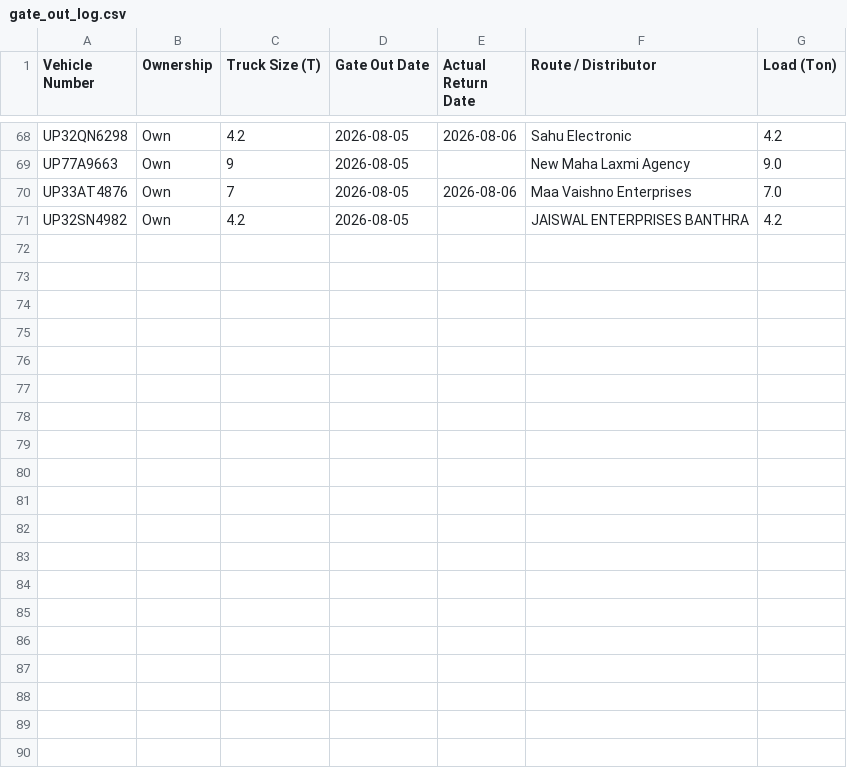
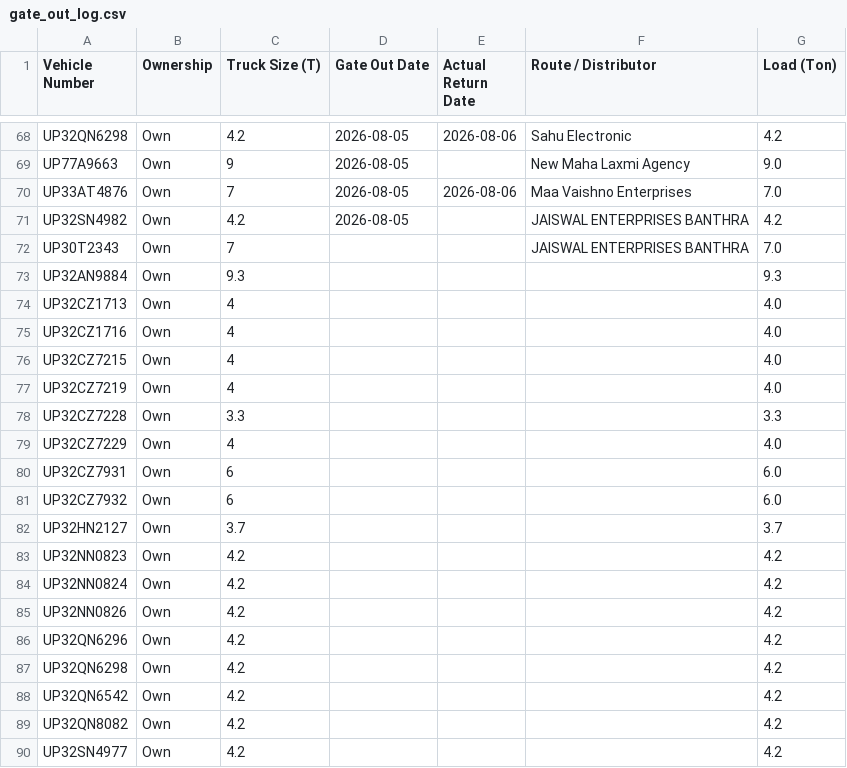
Before and after one commit to DeeAI-byte/TMS, a CSV file: local_data/gate_out_log.csv, drawn as a sheet; only a part is shown, gaps mark what is left out; the diff covers the shown part only.

Commit message:
Update Vehicle Out log

```diff
--- a/local_data/gate_out_log.csv
+++ b/local_data/gate_out_log.csv
@@ -71 +71,20 @@ UP33AT4876,Own,7,2026-08-05,2026-08-06,Maa Vaishno Enterprises,7.0
 UP32SN4982,Own,4.2,2026-08-05,,JAISWAL ENTERPRISES BANTHRA,4.2
+UP30T2343,Own,7,,,JAISWAL ENTERPRISES BANTHRA,7.0
+UP32AN9884,Own,9.3,,,,9.3
+UP32CZ1713,Own,4,,,,4.0
+UP32CZ1716,Own,4,,,,4.0
+UP32CZ7215,Own,4,,,,4.0
+UP32CZ7219,Own,4,,,,4.0
+UP32CZ7228,Own,3.3,,,,3.3
+UP32CZ7229,Own,4,,,,4.0
+UP32CZ7931,Own,6,,,,6.0
+UP32CZ7932,Own,6,,,,6.0
+UP32HN2127,Own,3.7,,,,3.7
+UP32NN0823,Own,4.2,,,,4.2
+UP32NN0824,Own,4.2,,,,4.2
+UP32NN0826,Own,4.2,,,,4.2
+UP32QN6296,Own,4.2,,,,4.2
+UP32QN6298,Own,4.2,,,,4.2
+UP32QN6542,Own,4.2,,,,4.2
+UP32QN8082,Own,4.2,,,,4.2
+UP32SN4977,Own,4.2,,,,4.2
```
Also changed, not shown: 12 added rows elsewhere in this file.
